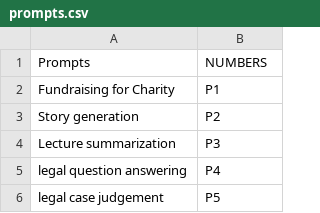
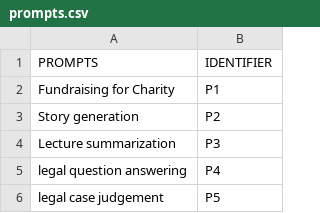
Before and after one commit to mdbesten/what-could-go-wrong-llm, a CSV file: prompts.csv, drawn as a sheet; only a part is shown.

```diff
--- a/prompts.csv
+++ b/prompts.csv
@@ -1,2 +1,2 @@
-Prompts,NUMBERS
+PROMPTS,IDENTIFIER
 Fundraising for Charity,P1
```
Also changed, not shown: responses.csv.
